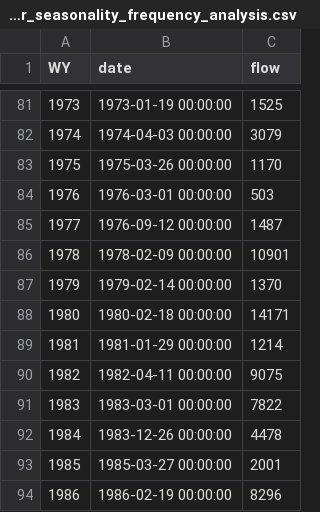
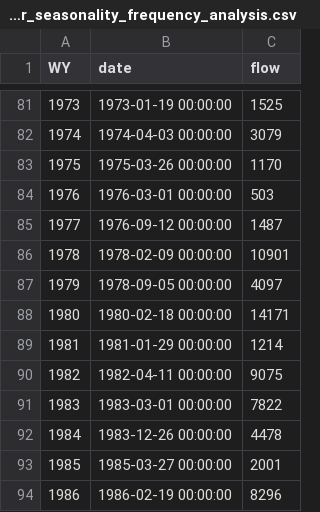
Before and after one commit to danhamill/MOVE3, a CSV file: data/Kern_Bkr_seasonality_frequency_analysis.csv, drawn as a sheet; only a part is shown, gaps mark what is left out.

Commit message:
Update Kern_Bkr_seasonality_frequency_analysis.csv
changed 1979 peak to sep 1978

```diff
--- a/data/Kern_Bkr_seasonality_frequency_analysis.csv
+++ b/data/Kern_Bkr_seasonality_frequency_analysis.csv
@@ -86,3 +86,3 @@ WY,date,flow
 1978,1978-02-09 00:00:00,10901
-1979,1979-02-14 00:00:00,1370
+1979,1978-09-05 00:00:00,4097
 1980,1980-02-18 00:00:00,14171
```
